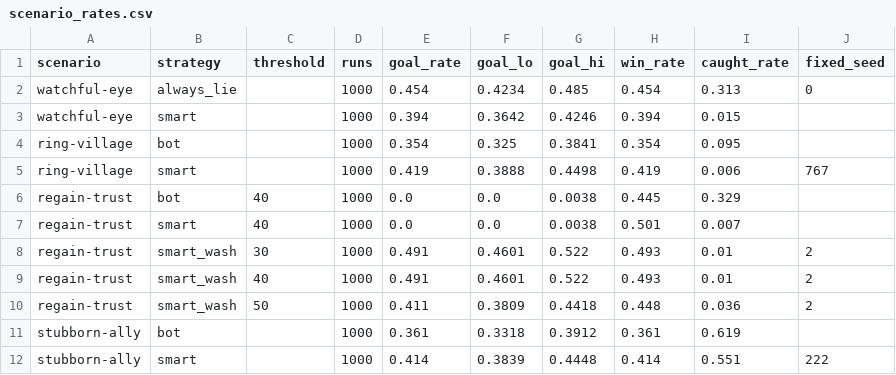
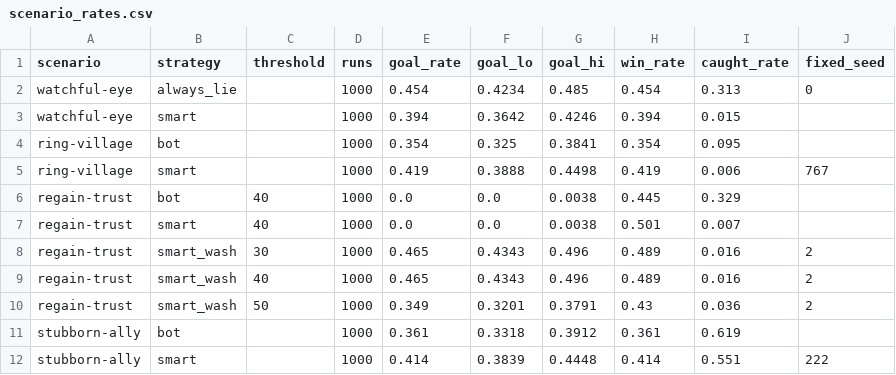
Before and after one commit to jsjin7371/byzantine-city-simulation, a CSV file: experiments/scenario_rates.csv, drawn as a sheet.

```diff
--- a/experiments/scenario_rates.csv
+++ b/experiments/scenario_rates.csv
@@ -7,5 +7,5 @@ regain-trust,bot,40,1000,0.0,0.0,0.0038,0.445,0.329,
 regain-trust,smart,40,1000,0.0,0.0,0.0038,0.501,0.007,
-regain-trust,smart_wash,30,1000,0.491,0.4601,0.522,0.493,0.01,2
-regain-trust,smart_wash,40,1000,0.491,0.4601,0.522,0.493,0.01,2
-regain-trust,smart_wash,50,1000,0.411,0.3809,0.4418,0.448,0.036,2
+regain-trust,smart_wash,30,1000,0.465,0.4343,0.496,0.489,0.016,2
+regain-trust,smart_wash,40,1000,0.465,0.4343,0.496,0.489,0.016,2
+regain-trust,smart_wash,50,1000,0.349,0.3201,0.3791,0.43,0.036,2
 stubborn-ally,bot,,1000,0.361,0.3318,0.3912,0.361,0.619,
```
Also changed, not shown: 5 other files.
